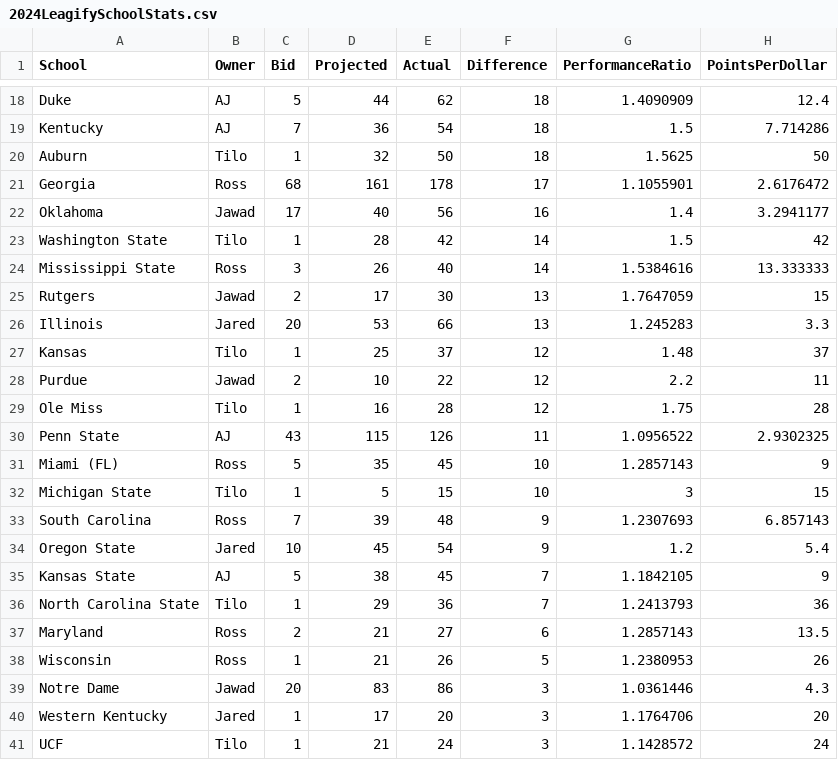
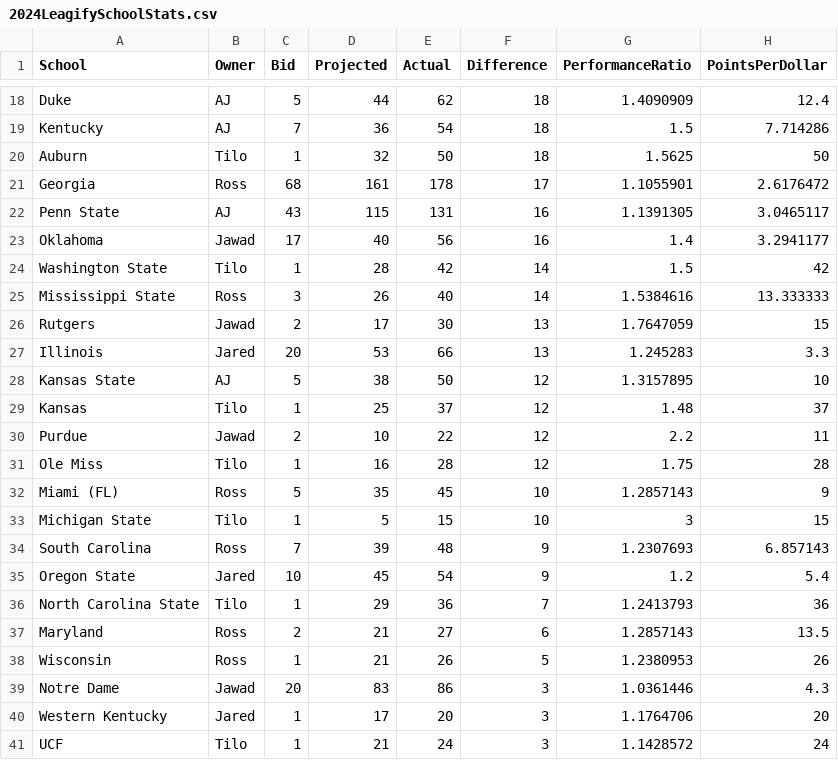
Before and after one commit to zo0o0ot/draft-scorer-nfl, a CSV file: leagify-result-stats/2024/2024LeagifySchoolStats.csv, drawn as a sheet; only a part is shown, gaps mark what is left out.

```diff
--- a/leagify-result-stats/2024/2024LeagifySchoolStats.csv
+++ b/leagify-result-stats/2024/2024LeagifySchoolStats.csv
@@ -21,2 +21,3 @@ Auburn,Tilo,1,32,50,18,1.5625,50
 Georgia,Ross,68,161,178,17,1.1055901,2.6176472
+Penn State,AJ,43,115,131,16,1.1391305,3.0465117
 Oklahoma,Jawad,17,40,56,16,1.4,3.2941177
@@ -26,2 +27,3 @@ Rutgers,Jawad,2,17,30,13,1.7647059,15
 Illinois,Jared,20,53,66,13,1.245283,3.3
+Kansas State,AJ,5,38,50,12,1.3157895,10
 Kansas,Tilo,1,25,37,12,1.48,37
@@ -29,3 +31,2 @@ Purdue,Jawad,2,10,22,12,2.2,11
 Ole Miss,Tilo,1,16,28,12,1.75,28
-Penn State,AJ,43,115,126,11,1.0956522,2.9302325
 Miami (FL),Ross,5,35,45,10,1.2857143,9
@@ -34,3 +35,2 @@ South Carolina,Ross,7,39,48,9,1.2307693,6.857143
 Oregon State,Jared,10,45,54,9,1.2,5.4
-Kansas State,AJ,5,38,45,7,1.1842105,9
 North Carolina State,Tilo,1,29,36,7,1.2413793,36
```
Also changed, not shown: leagify-result-stats/2024/2024DraftPointsBySchool.csv, 3 other files.
